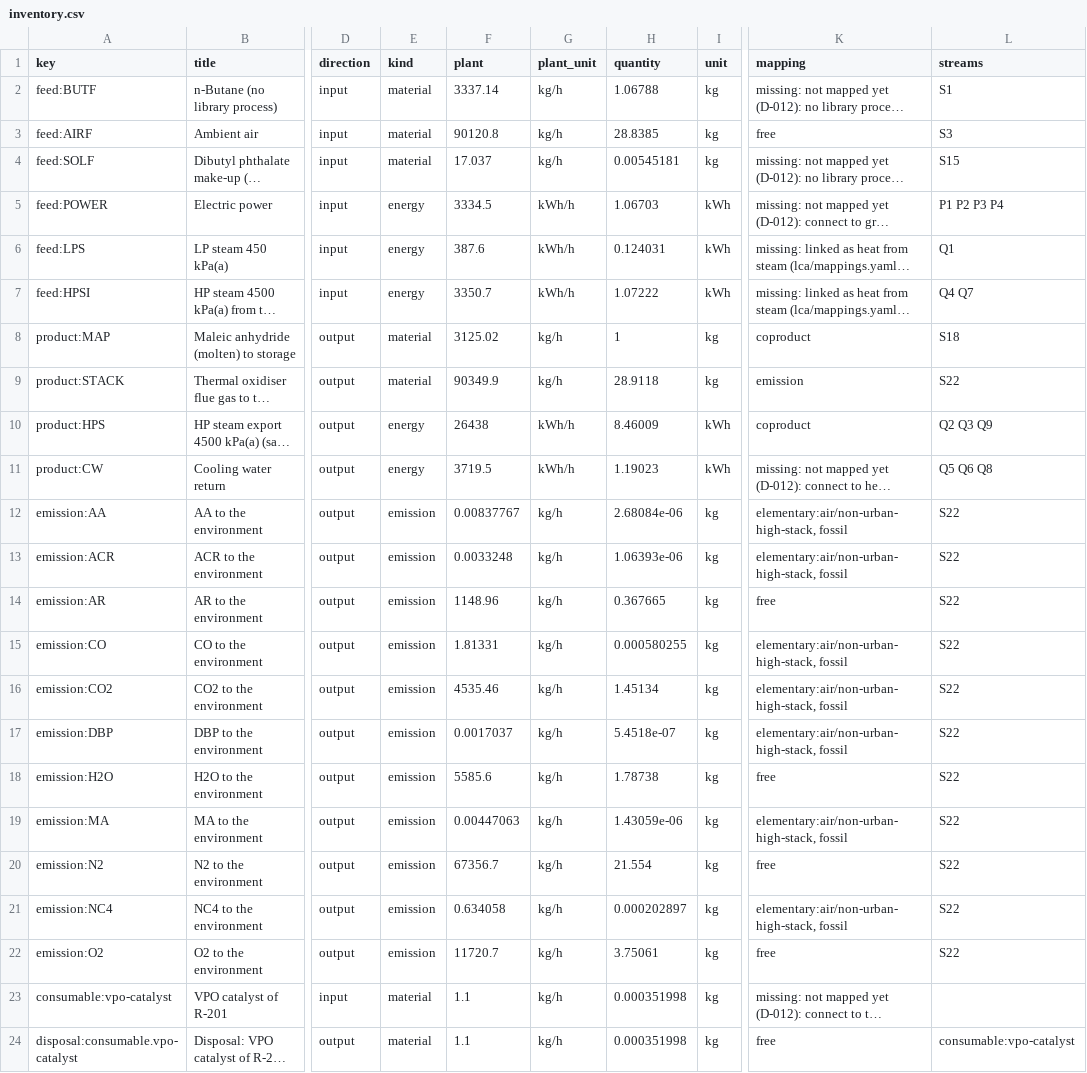
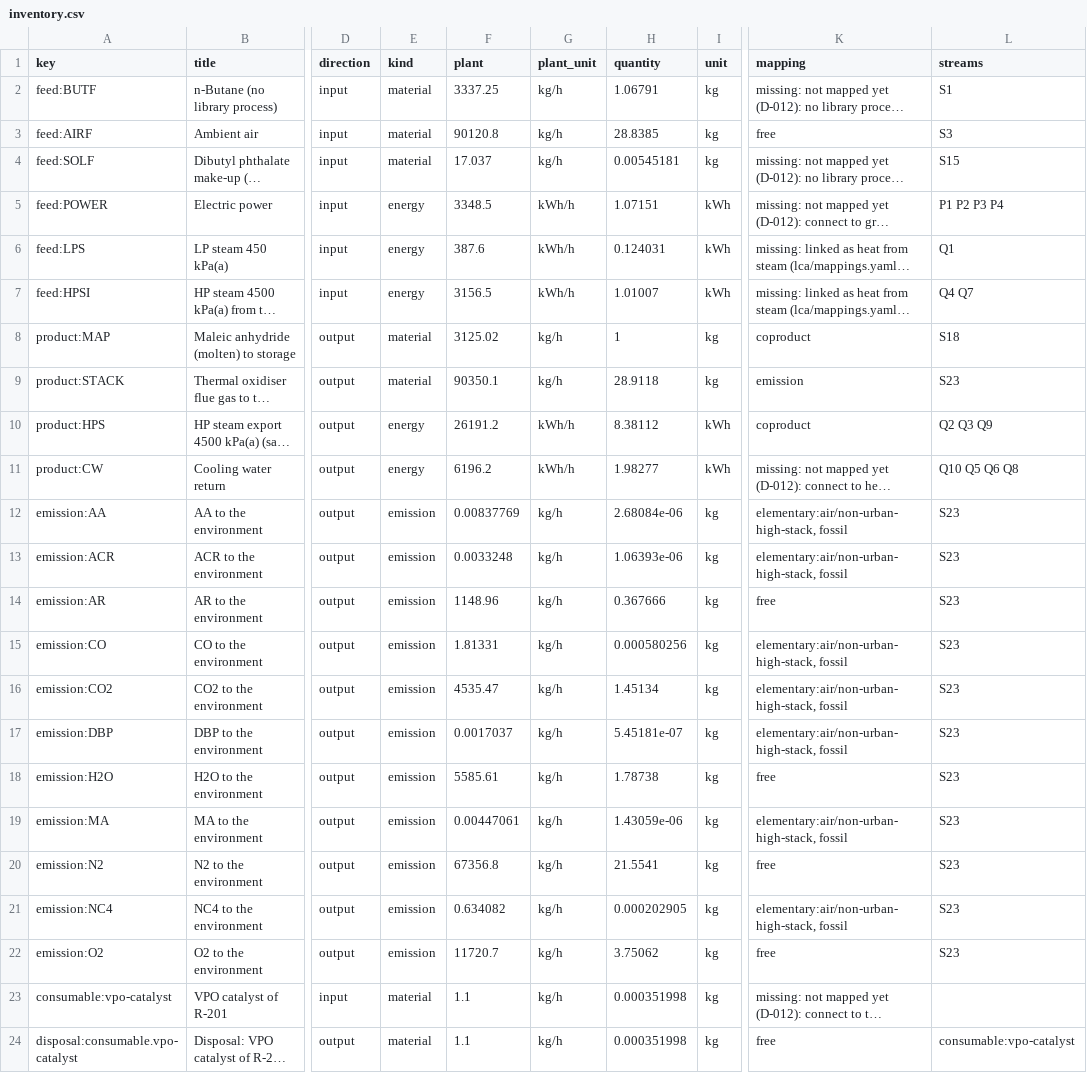
Before and after one commit to ChemE-as-Code/process-library, a CSV file: processes/maleic-anhydride-1/lca/inventory.csv, drawn as a sheet; only a part is shown, gaps mark what is left out; long unchanged cells end in …; the diff names each change by its address in the sheet, - before the commit and + after, or states it on an @@ line.

```diff
--- a/processes/maleic-anhydride-1/lca/inventory.csv
+++ b/processes/maleic-anhydride-1/lca/inventory.csv
-F2 (plant): 3337.14
+F2 (plant): 3337.25
-H2 (quantity): 1.06788
+H2 (quantity): 1.06791
-F5 (plant): 3334.5
+F5 (plant): 3348.5
-H5 (quantity): 1.06703
+H5 (quantity): 1.07151
-F7 (plant): 3350.7
+F7 (plant): 3156.5
-H7 (quantity): 1.07222
+H7 (quantity): 1.01007
-F9 (plant): 90349.9
+F9 (plant): 90350.1
-L9 (streams): S22
+L9 (streams): S23
-F10 (plant): 26438
+F10 (plant): 26191.2
-H10 (quantity): 8.46009
+H10 (quantity): 8.38112
-F11 (plant): 3719.5
+F11 (plant): 6196.2
-H11 (quantity): 1.19023
+H11 (quantity): 1.98277
-L11 (streams): Q5 Q6 Q8
+L11 (streams): Q10 Q5 Q6 Q8
-F12 (plant): 0.00837767
+F12 (plant): 0.00837769
-L12:L22 (streams): S22
+L12:L22 (streams): S23
-H14 (quantity): 0.367665
+H14 (quantity): 0.367666
-H15 (quantity): 0.000580255
+H15 (quantity): 0.000580256
-F16 (plant): 4535.46
+F16 (plant): 4535.47
-H17 (quantity): 5.4518e-07
+H17 (quantity): 5.45181e-07
-F18 (plant): 5585.6
+F18 (plant): 5585.61
-F19 (plant): 0.00447063
+F19 (plant): 0.00447061
-F20 (plant): 67356.7
+F20 (plant): 67356.8
-H20 (quantity): 21.554
+H20 (quantity): 21.5541
-F21 (plant): 0.634058
+F21 (plant): 0.634082
-H21 (quantity): 0.000202897
+H21 (quantity): 0.000202905
-H22 (quantity): 3.75061
+H22 (quantity): 3.75062
```
Also changed, not shown: processes/maleic-anhydride-1/lca/gaps.csv, 18 other files.
